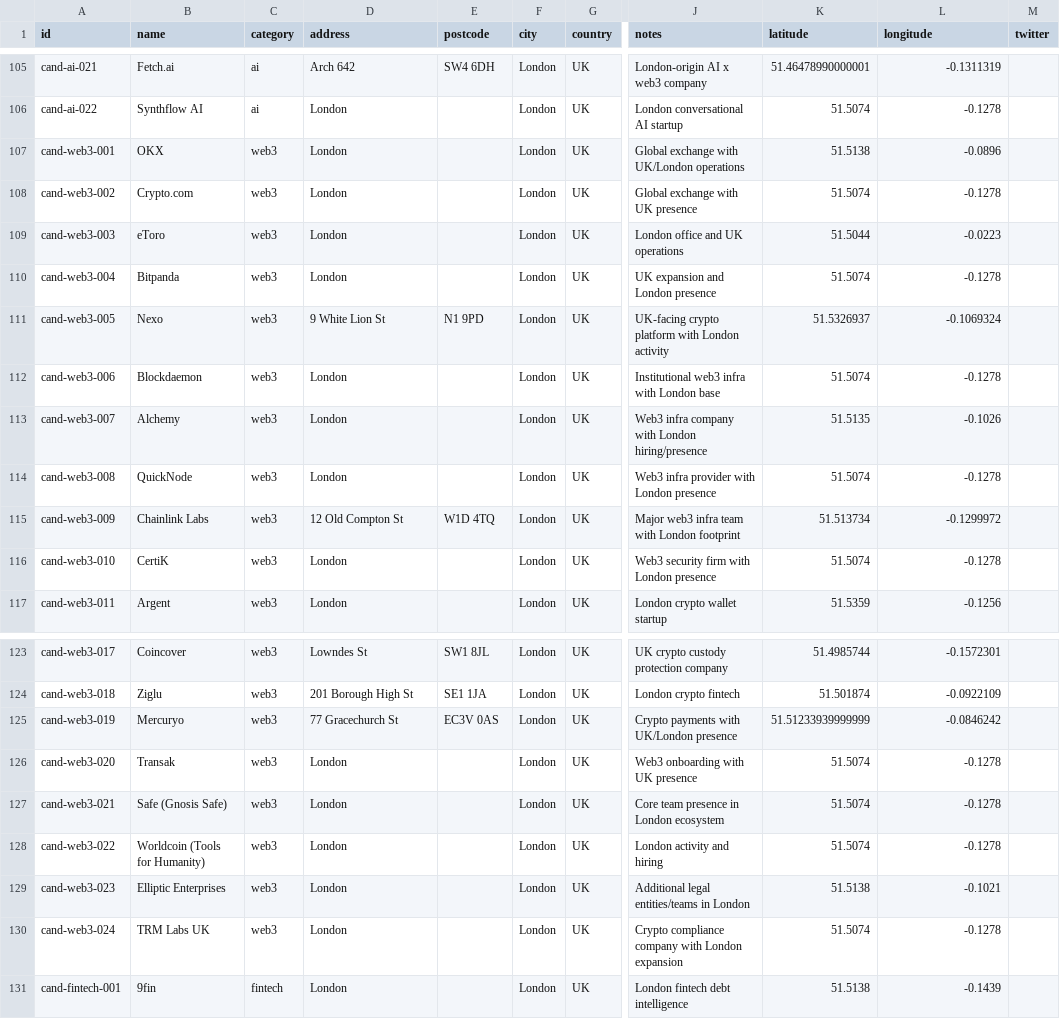
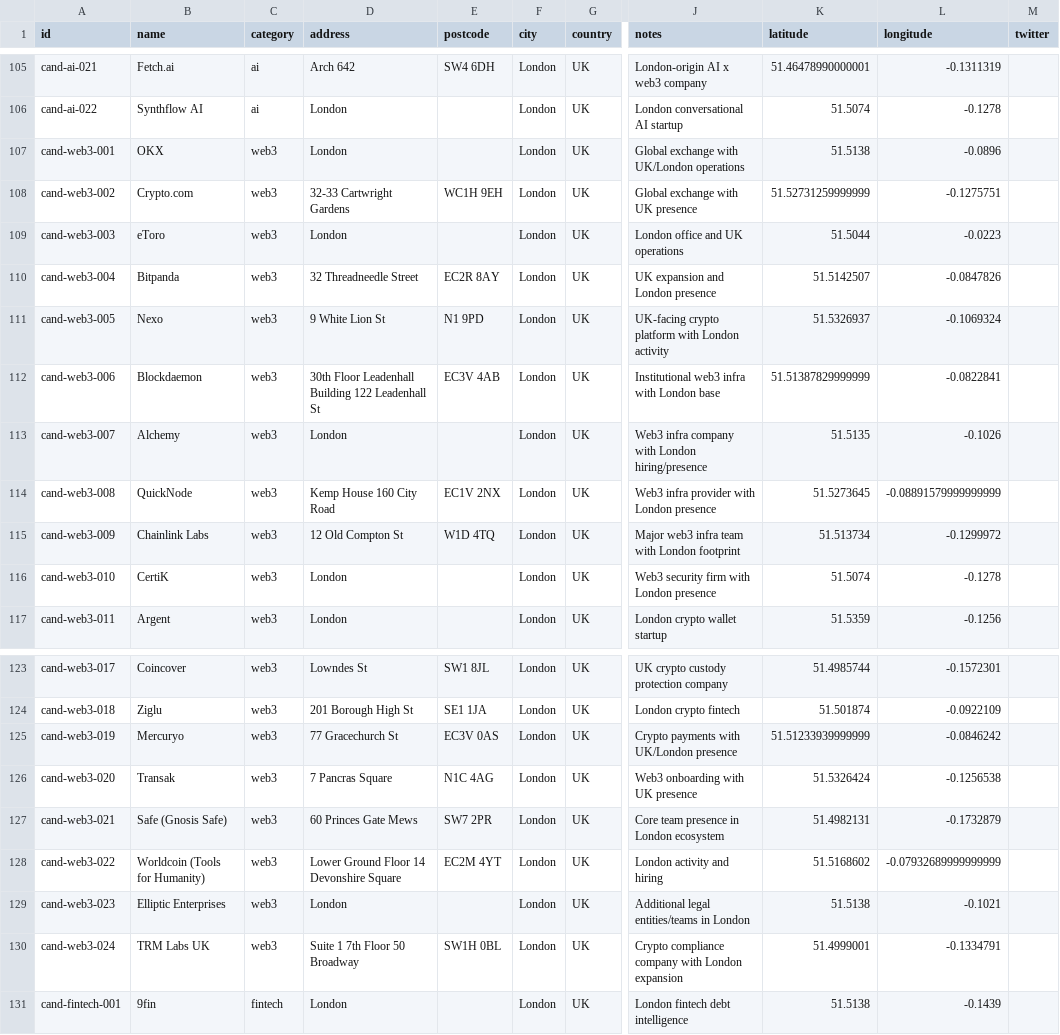
Before and after one commit to b1rdmania/londonmaxxxing.com, a CSV file: data/ecosystem.csv, drawn as a sheet; only a part is shown, gaps mark what is left out; the diff covers the shown part only; the diff names each change by its address in the sheet, - before the commit and + after, or states it on an @@ line.

```diff
--- a/data/ecosystem.csv
+++ b/data/ecosystem.csv
-D108 (address): London
+D108 (address): 32-33 Cartwright Gardens
-E108 (postcode): (empty)
+E108 (postcode): WC1H 9EH
-K108 (latitude): 51.5074
+K108 (latitude): 51.52731259999999
-L108 (longitude): -0.1278
+L108 (longitude): -0.1275751
-D110 (address): London
+D110 (address): 32 Threadneedle Street
-E110 (postcode): (empty)
+E110 (postcode): EC2R 8AY
-K110 (latitude): 51.5074
+K110 (latitude): 51.5142507
-L110 (longitude): -0.1278
+L110 (longitude): -0.0847826
-D112 (address): London
+D112 (address): 30th Floor Leadenhall Building 122 Leadenhall St
-E112 (postcode): (empty)
+E112 (postcode): EC3V 4AB
-K112 (latitude): 51.5074
+K112 (latitude): 51.51387829999999
-L112 (longitude): -0.1278
+L112 (longitude): -0.0822841
-D114 (address): London
+D114 (address): Kemp House 160 City Road
-E114 (postcode): (empty)
+E114 (postcode): EC1V 2NX
-K114 (latitude): 51.5074
+K114 (latitude): 51.5273645
-L114 (longitude): -0.1278
+L114 (longitude): -0.08891579999999999
-D126 (address): London
+D126 (address): 7 Pancras Square
-E126 (postcode): (empty)
+E126 (postcode): N1C 4AG
-K126 (latitude): 51.5074
+K126 (latitude): 51.5326424
-L126 (longitude): -0.1278
+L126 (longitude): -0.1256538
-D127 (address): London
+D127 (address): 60 Princes Gate Mews
-E127 (postcode): (empty)
+E127 (postcode): SW7 2PR
-K127 (latitude): 51.5074
+K127 (latitude): 51.4982131
-L127 (longitude): -0.1278
+L127 (longitude): -0.1732879
-D128 (address): London
+D128 (address): Lower Ground Floor 14 Devonshire Square
-E128 (postcode): (empty)
+E128 (postcode): EC2M 4YT
-K128 (latitude): 51.5074
+K128 (latitude): 51.5168602
-L128 (longitude): -0.1278
+L128 (longitude): -0.07932689999999999
-D130 (address): London
+D130 (address): Suite 1 7th Floor 50 Broadway
-E130 (postcode): (empty)
+E130 (postcode): SW1H 0BL
-K130 (latitude): 51.5074
+K130 (latitude): 51.4999001
-L130 (longitude): -0.1278
+L130 (longitude): -0.1334791
```
Also changed, not shown: 60 edited cells elsewhere in this file, 2 other files.
